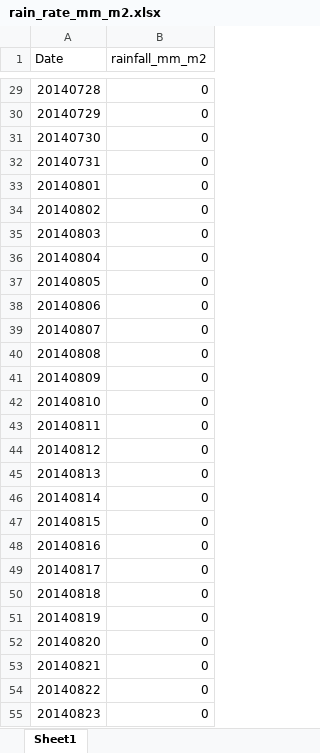
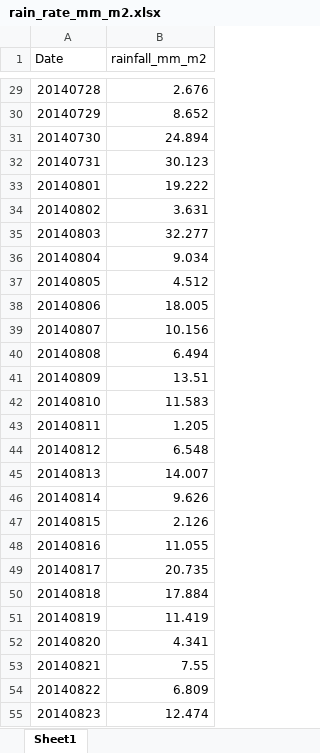
Before and after one commit to YUEZIWU/Regional_irrigation_energy_model, an Excel workbook: data_uploads/rain_rate_mm_m2.xlsx, sheet Sheet1, drawn as a sheet; only a part is shown, gaps mark what is left out; values as stored, in another font and other column widths than the file's, no borders; the diff covers the shown part only; the diff names each change by its address in the sheet, - before the commit and + after, or states it on an @@ line.

```diff
--- a/data_uploads/rain_rate_mm_m2.xlsx (sheet Sheet1)
+++ b/data_uploads/rain_rate_mm_m2.xlsx (sheet Sheet1)
-B29 (rainfall_mm_m2): 0
+B29 (rainfall_mm_m2): 2.676
-B30 (rainfall_mm_m2): 0
+B30 (rainfall_mm_m2): 8.652
-B31 (rainfall_mm_m2): 0
+B31 (rainfall_mm_m2): 24.894
-B32 (rainfall_mm_m2): 0
+B32 (rainfall_mm_m2): 30.123
-B33 (rainfall_mm_m2): 0
+B33 (rainfall_mm_m2): 19.222
-B34 (rainfall_mm_m2): 0
+B34 (rainfall_mm_m2): 3.631
-B35 (rainfall_mm_m2): 0
+B35 (rainfall_mm_m2): 32.277
-B36 (rainfall_mm_m2): 0
+B36 (rainfall_mm_m2): 9.034
-B37 (rainfall_mm_m2): 0
+B37 (rainfall_mm_m2): 4.512
-B38 (rainfall_mm_m2): 0
+B38 (rainfall_mm_m2): 18.005
-B39 (rainfall_mm_m2): 0
+B39 (rainfall_mm_m2): 10.156
-B40 (rainfall_mm_m2): 0
+B40 (rainfall_mm_m2): 6.494
-B41 (rainfall_mm_m2): 0
+B41 (rainfall_mm_m2): 13.51
-B42 (rainfall_mm_m2): 0
+B42 (rainfall_mm_m2): 11.583
-B43 (rainfall_mm_m2): 0
+B43 (rainfall_mm_m2): 1.205
-B44 (rainfall_mm_m2): 0
+B44 (rainfall_mm_m2): 6.548
-B45 (rainfall_mm_m2): 0
+B45 (rainfall_mm_m2): 14.007
-B46 (rainfall_mm_m2): 0
+B46 (rainfall_mm_m2): 9.626
-B47 (rainfall_mm_m2): 0
+B47 (rainfall_mm_m2): 2.126
-B48 (rainfall_mm_m2): 0
+B48 (rainfall_mm_m2): 11.055
-B49 (rainfall_mm_m2): 0
+B49 (rainfall_mm_m2): 20.735
-B50 (rainfall_mm_m2): 0
+B50 (rainfall_mm_m2): 17.884
-B51 (rainfall_mm_m2): 0
+B51 (rainfall_mm_m2): 11.419
-B52 (rainfall_mm_m2): 0
+B52 (rainfall_mm_m2): 4.341
-B53 (rainfall_mm_m2): 0
+B53 (rainfall_mm_m2): 7.55
-B54 (rainfall_mm_m2): 0
+B54 (rainfall_mm_m2): 6.809
-B55 (rainfall_mm_m2): 0
+B55 (rainfall_mm_m2): 12.474
```
Also changed, not shown: 152 edited cells elsewhere in this sheet, data_uploads/solar_pot.xlsx, 6 other files.
